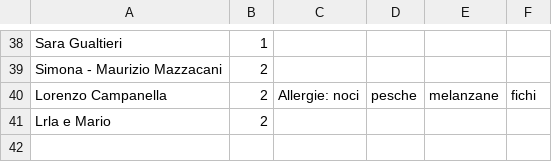
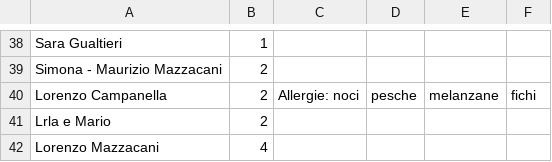
Before and after one commit to nicograzio/Sito_Matrimonio, a CSV file: reservations/data.csv, drawn as a sheet; only a part is shown, gaps mark what is left out.

Commit message:
Aggiunta nuova prenotazione

```diff
--- a/reservations/data.csv
+++ b/reservations/data.csv
@@ -41 +41,2 @@ Lorenzo Campanella,2,Allergie: noci, pesche, melanzane, fichi
 Lrla e Mario,2,
+Lorenzo Mazzacani,4,
```
